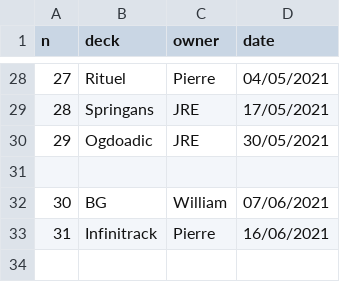
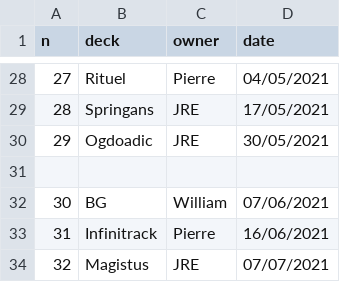
Before and after one commit to williamjussiau/ygoranking, a CSV file: data/deck_list.csv, drawn as a sheet; only a part is shown, gaps mark what is left out.

```diff
--- a/data/deck_list.csv
+++ b/data/deck_list.csv
@@ -33 +33,2 @@ n,deck,owner,date
 31,Infinitrack,Pierre,16/06/2021
+32,Magistus,JRE,07/07/2021
```
Also changed, not shown: data/deck_ranking.csv, data/game_history.csv.
